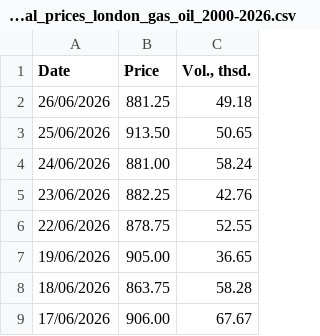
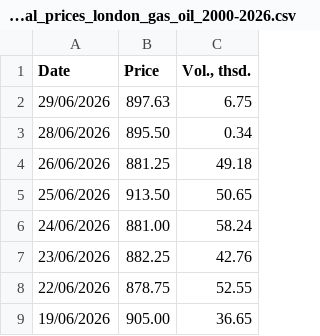
Before and after one commit to em-sig-git/investing-data-tracker-files, a CSV file: data/investing.com_historical_prices_london_gas_oil_2000-2026.csv, drawn as a sheet; only a part is shown; the shorter side is filled out with more unchanged rows.

```diff
--- a/data/investing.com_historical_prices_london_gas_oil_2000-2026.csv
+++ b/data/investing.com_historical_prices_london_gas_oil_2000-2026.csv
@@ -1,2 +1,4 @@
 Date,Price,"Vol., thsd."
+29/06/2026,897.63,6.75
+28/06/2026,895.50,0.34
 26/06/2026,881.25,49.18
```
